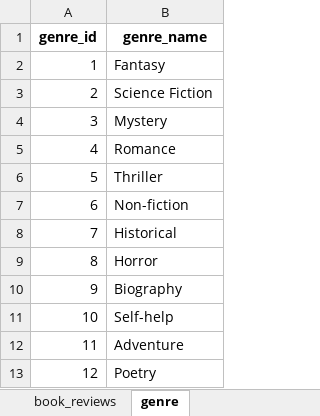
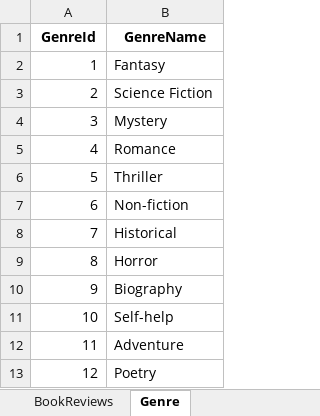
Before and after one commit to azizovm97/project_case_bookmarket, an Excel workbook: source/library_data.xlsx, sheet Genre, drawn as a sheet; values as stored, in another font and other column widths than the file's, no borders; removed rows and columns are numbered as before the commit, all else as after; the diff names each change by its address in the sheet, - before the commit and + after, or states it on an @@ line.

```diff
--- a/source/library_data.xlsx (sheet Genre)
+++ b/source/library_data.xlsx (sheet Genre)
-sheet tab: book_reviews
+sheet tab: BookReviews
-sheet tab: genre
+sheet tab: Genre
-row 1: genre_id | genre_name
+row 1: GenreId | GenreName
```
Also changed, not shown: sheet BooksList, sheet BookIssuance, sheet Readers, sheet BookReviews, other sheet tabs.
